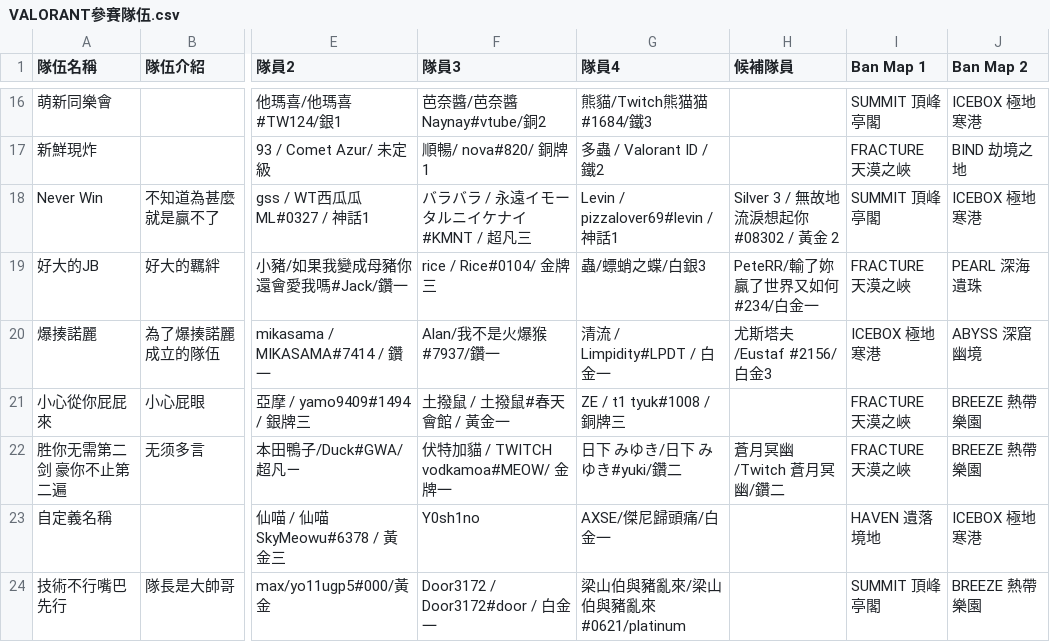
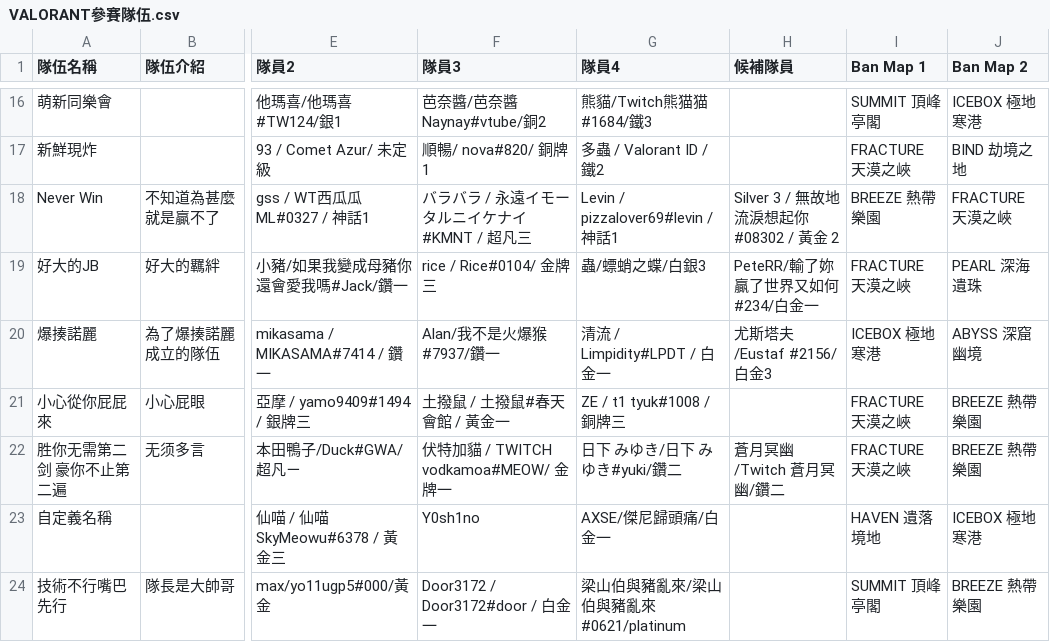
Before and after one commit to nollynokovis/nolly-birthday-2026, a CSV file: data/VALORANT參賽隊伍.csv, drawn as a sheet; only a part is shown, gaps mark what is left out; the diff names each change by its address in the sheet, - before the commit and + after, or states it on an @@ line.

Commit message:
Update VALORANT參賽隊伍.csv

```diff
--- a/data/VALORANT參賽隊伍.csv
+++ b/data/VALORANT參賽隊伍.csv
-I18 (Ban Map 1): SUMMIT 頂峰亭閣
+I18 (Ban Map 1): BREEZE 熱帶樂園
-J18 (Ban Map 2): ICEBOX 極地寒港
+J18 (Ban Map 2): FRACTURE 天漠之峽
```
